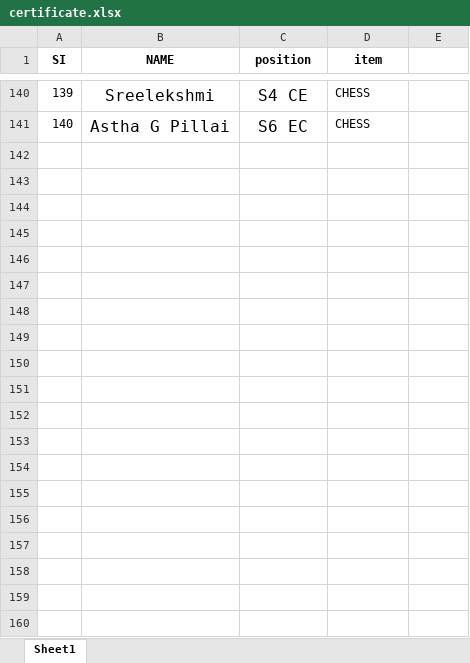
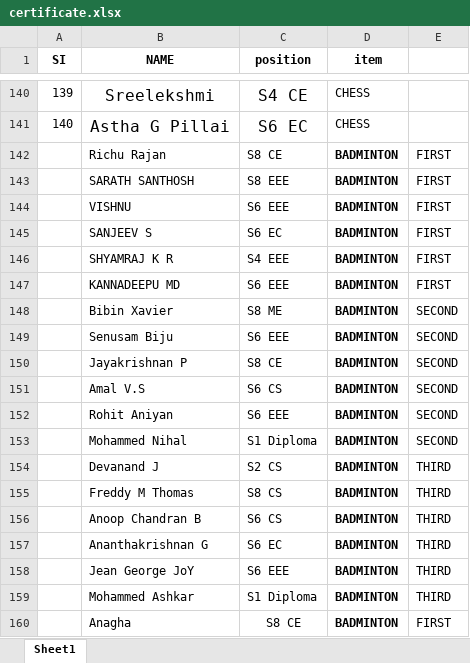
Before and after one commit to xcodelabs/iedccemp, an Excel workbook: assets/assets/certificate.xlsx, sheet Sheet1, drawn as a sheet; only a part is shown, gaps mark what is left out; values as stored, in another font and other column widths than the file's, no borders; the diff covers the shown part only; the diff names each change by its address in the sheet, - before the commit and + after, or states it on an @@ line.

Commit message:
certificate with places are added

```diff
--- a/assets/assets/certificate.xlsx (sheet Sheet1)
+++ b/assets/assets/certificate.xlsx (sheet Sheet1)
+row 142:  | Richu Rajan | S8 CE | BADMINTON | FIRST
+row 143:  | SARATH SANTHOSH | S8 EEE | BADMINTON | FIRST
+row 144:  | VISHNU | S6 EEE | BADMINTON | FIRST
+row 145:  | SANJEEV S | S6 EC | BADMINTON | FIRST
+row 146:  | SHYAMRAJ K R | S4 EEE | BADMINTON | FIRST
+row 147:  | KANNADEEPU MD | S6 EEE | BADMINTON | FIRST
+row 148:  | Bibin Xavier | S8 ME | BADMINTON | SECOND
+row 149:  | Senusam Biju | S6 EEE | BADMINTON | SECOND
+row 150:  | Jayakrishnan P | S8 CE | BADMINTON | SECOND
+row 151:  | Amal V.S | S6 CS | BADMINTON | SECOND
+row 152:  | Rohit Aniyan | S6 EEE | BADMINTON | SECOND
+row 153:  | Mohammed Nihal | S1 Diploma | BADMINTON | SECOND
+row 154:  | Devanand J | S2 CS | BADMINTON | THIRD
+row 155:  | Freddy M Thomas | S8 CS | BADMINTON | THIRD
+row 156:  | Anoop Chandran B | S6 CS | BADMINTON | THIRD
+row 157:  | Ananthakrishnan G | S6 EC | BADMINTON | THIRD
+row 158:  | Jean George JoY | S6 EEE | BADMINTON | THIRD
+row 159:  | Mohammed Ashkar | S1 Diploma | BADMINTON | THIRD
+row 160:  | Anagha | S8 CE | BADMINTON | FIRST
```
Also changed, not shown: 61 added rows elsewhere in this sheet, assets/certificate.xlsx, 3 other files.
